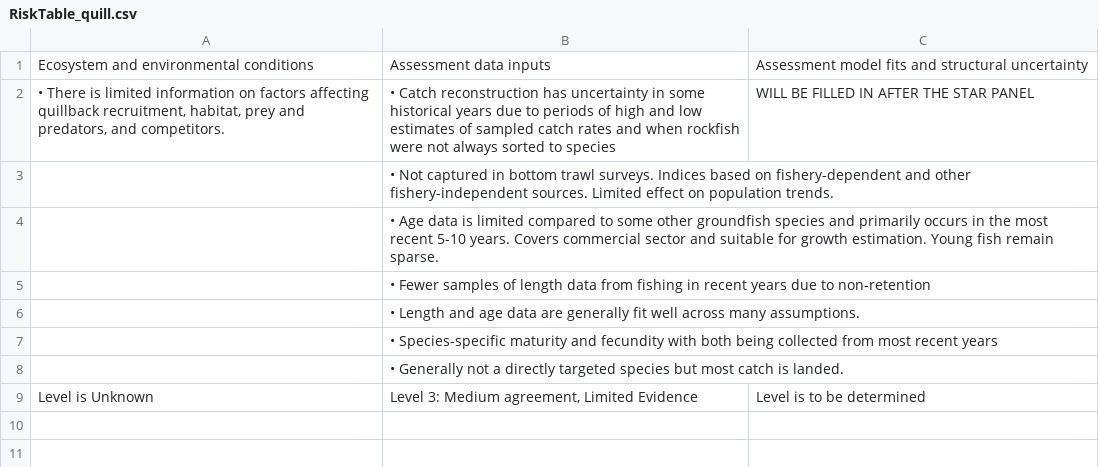
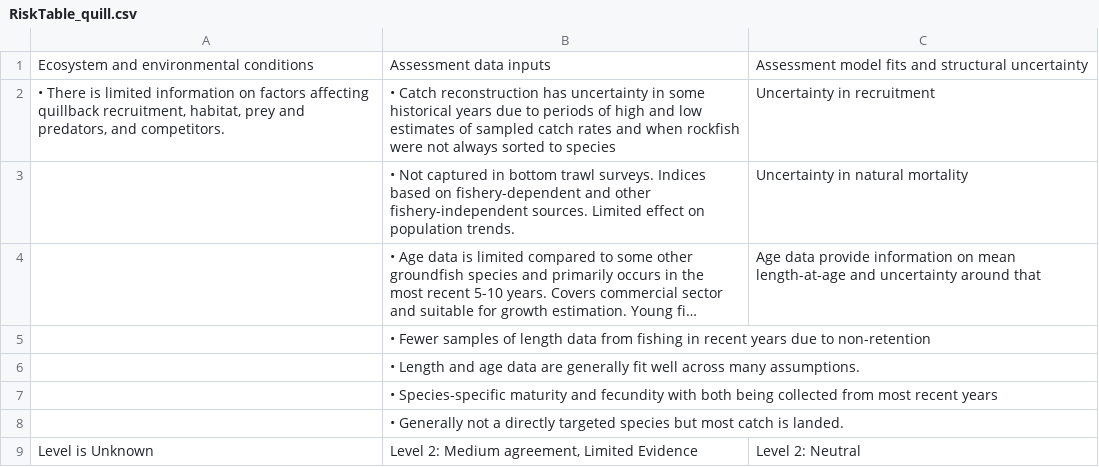
Before and after one commit to pfmc-assessments/CA_quillback_rockfish_2025, a CSV file: report/tables/RiskTable_quill.csv, drawn as a sheet; long unchanged cells end in …; the diff names each change by its address in the sheet, - before the commit and + after, or states it on an @@ line.

Commit message:
Update postStar profile and retro figures

```diff
--- a/report/tables/RiskTable_quill.csv
+++ b/report/tables/RiskTable_quill.csv
-C2: WILL BE FILLED IN AFTER THE STAR PANEL
+C2: Uncertainty in recruitment
-C3: (empty)
+C3: Uncertainty in natural mortality
-C4: (empty)
+C4: Age data provide information on mean length-at-age and uncertainty around that
-B9: Level 3: Medium agreement, Limited Evidence
+B9: Level 2: Medium agreement, Limited Evidence
-C9: Level is to be determined
+C9: Level 2: Neutral
```
Also changed, not shown: 24 other files.
